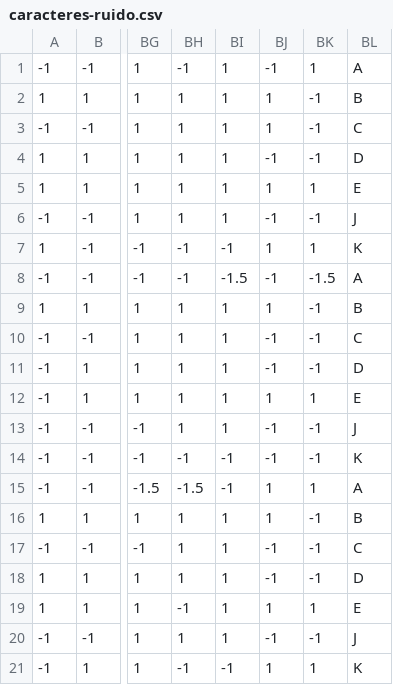
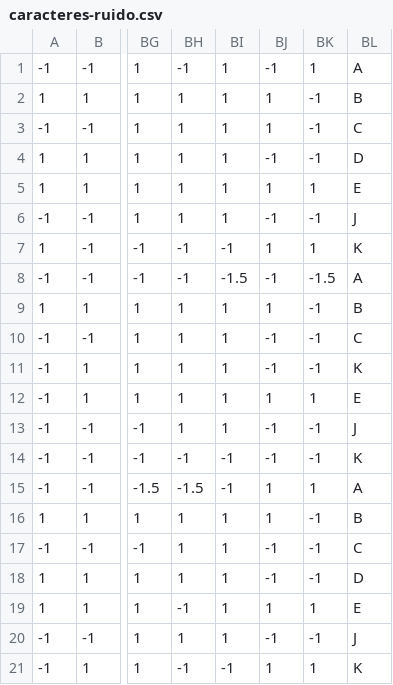
Before and after one commit to JonatasDantas/MultilayerPerceptron, a CSV file: executavel/caracteres-ruido.csv, drawn as a sheet; only a part is shown, gaps mark what is left out; the diff names each change by its address in the sheet, - before the commit and + after, or states it on an @@ line.

```diff
--- a/executavel/caracteres-ruido.csv
+++ b/executavel/caracteres-ruido.csv
-BL11: D
+BL11: K
```
Also changed, not shown: 2 other files.
